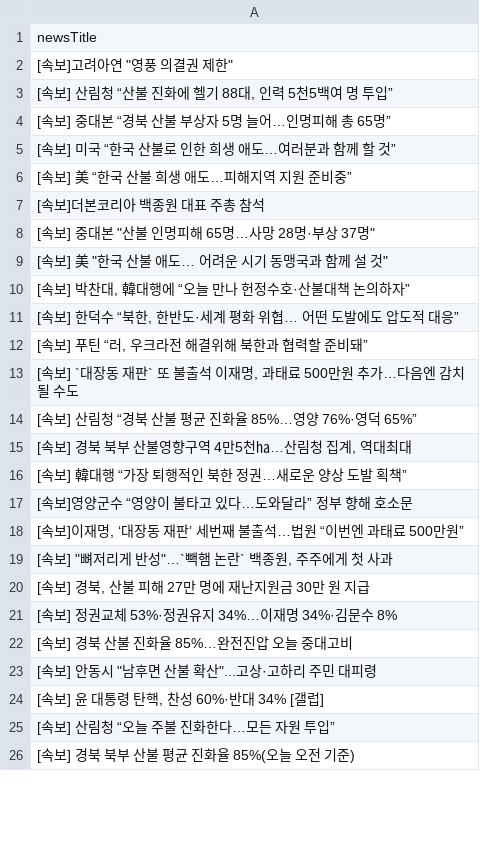
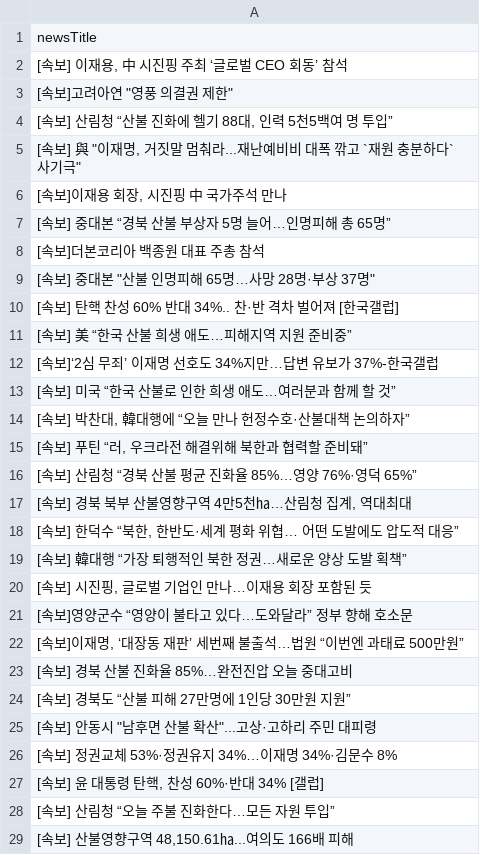
Before and after one commit to junhongkwon/News, a CSV file: newsTitle.csv, drawn as a sheet; only a part is shown; the diff covers the shown part only.

Commit message:
newsDataCollection

```diff
--- a/newsTitle.csv
+++ b/newsTitle.csv
@@ -1,26 +1,29 @@
 newsTitle
+" [속보] 이재용, 中 시진핑 주최 ‘글로벌 CEO 회동’ 참석 "
 " [속보]고려아연 ""영풍 의결권 제한"" "
 " [속보] 산림청 “산불 진화에 헬기 88대, 인력 5천5백여 명 투입” "
+" [속보] 與 ""이재명, 거짓말 멈춰라...재난예비비 대폭 깎고 `재원 충분하다` 사기극"" "
+" [속보]이재용 회장, 시진핑 中 국가주석 만나 "
  [속보] 중대본 “경북 산불 부상자 5명 늘어…인명피해 총 65명”
- [속보] 미국 “한국 산불로 인한 희생 애도…여러분과 함께 할 것”
- [속보] 美 “한국 산불 희생 애도…피해지역 지원 준비중”
  [속보]더본코리아 백종원 대표 주총 참석
 " [속보] 중대본 ""산불 인명피해 65명…사망 28명·부상 37명"" "
-" [속보] 美 ""한국 산불 애도… 어려운 시기 동맹국과 함께 설 것"" "
+ [속보] 탄핵 찬성 60% 반대 34%.. 찬·반 격차 벌어져 [한국갤럽]
+ [속보] 美 “한국 산불 희생 애도…피해지역 지원 준비중”
+ [속보]‘2심 무죄’ 이재명 선호도 34%지만…답변 유보가 37%-한국갤럽
+ [속보] 미국 “한국 산불로 인한 희생 애도…여러분과 함께 할 것”
 " [속보] 박찬대, 韓대행에 “오늘 만나 헌정수호·산불대책 논의하자” "
-" [속보] 한덕수 “북한, 한반도·세계 평화 위협… 어떤 도발에도 압도적 대응” "
 " [속보] 푸틴 “러, 우크라전 해결위해 북한과 협력할 준비돼” "
-" [속보] `대장동 재판` 또 불출석 이재명, 과태료 500만원 추가…다음엔 감치될 수도 "
  [속보] 산림청 “경북 산불 평균 진화율 85%…영양 76%·영덕 65%”
 " [속보] 경북 북부 산불영향구역 4만5천㏊…산림청 집계, 역대최대 "
+" [속보] 한덕수 “북한, 한반도·세계 평화 위협… 어떤 도발에도 압도적 대응” "
  [속보] 韓대행 “가장 퇴행적인 북한 정권…새로운 양상 도발 획책”
+" [속보] 시진핑, 글로벌 기업인 만나…이재용 회장 포함된 듯 "
  [속보]영양군수 “영양이 불타고 있다…도와달라” 정부 향해 호소문
 " [속보]이재명, ‘대장동 재판’ 세번째 불출석…법원 “이번엔 과태료 500만원” "
-" [속보] ""뼈저리게 반성""…`빽햄 논란` 백종원, 주주에게 첫 사과 "
-" [속보] 경북, 산불 피해 27만 명에 재난지원금 30만 원 지급 "
+ [속보] 경북 산불 진화율 85%…완전진압 오늘 중대고비
+ [속보] 경북도 “산불 피해 27만명에 1인당 30만원 지원”
+" [속보] 안동시 ""남후면 산불 확산""...고상·고하리 주민 대피령 "
  [속보] 정권교체 53%·정권유지 34%…이재명 34%·김문수 8%
- [속보] 경북 산불 진화율 85%…완전진압 오늘 중대고비
-" [속보] 안동시 ""남후면 산불 확산""...고상·고하리 주민 대피령 "
 " [속보] 윤 대통령 탄핵, 찬성 60%·반대 34% [갤럽] "
  [속보] 산림청 “오늘 주불 진화한다…모든 자원 투입”
- [속보] 경북 북부 산불 평균 진화율 85%(오늘 오전 기준)
+" [속보] 산불영향구역 48,150.61㏊...여의도 166배 피해 "
```
Also changed, not shown: 7 added rows, 10 removed rows, 21 moved rows and 3 edited cells elsewhere in this file.
